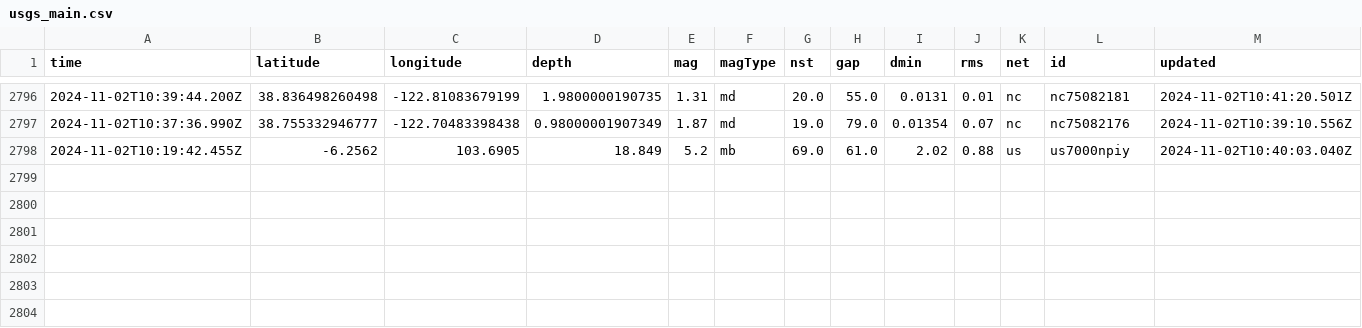
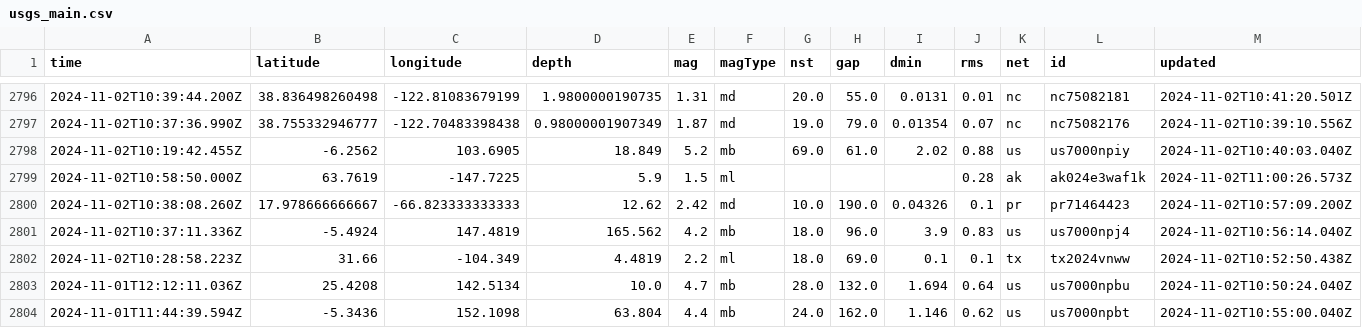
Before and after one commit to Aymen568/data-pipeline, a CSV file: usgs_main.csv, drawn as a sheet; only a part is shown, gaps mark what is left out; rows hold the shown columns only; the diff names each change by its address in the sheet, - before the commit and + after, or states it on an @@ line.

```diff
--- a/usgs_main.csv
+++ b/usgs_main.csv
+row 2799: 2024-11-02T10:58:50.000Z | 63.7619 | -147.7225 | 5.9 | 1.5 | ml |  |  |  | 0.28 | ak | ak024e3waf1k | 2024-11-02T11:00:26.573Z
+row 2800: 2024-11-02T10:38:08.260Z | 17.978666666667 | -66.823333333333 | 12.62 | 2.42 | md | 10.0 | 190.0 | 0.04326 | 0.1 | pr | pr71464423 | 2024-11-02T10:57:09.200Z
+row 2801: 2024-11-02T10:37:11.336Z | -5.4924 | 147.4819 | 165.562 | 4.2 | mb | 18.0 | 96.0 | 3.9 | 0.83 | us | us7000npj4 | 2024-11-02T10:56:14.040Z
+row 2802: 2024-11-02T10:28:58.223Z | 31.66 | -104.349 | 4.4819 | 2.2 | ml | 18.0 | 69.0 | 0.1 | 0.1 | tx | tx2024vnww | 2024-11-02T10:52:50.438Z
+row 2803: 2024-11-01T12:12:11.036Z | 25.4208 | 142.5134 | 10.0 | 4.7 | mb | 28.0 | 132.0 | 1.694 | 0.64 | us | us7000npbu | 2024-11-02T10:50:24.040Z
+row 2804: 2024-11-01T11:44:39.594Z | -5.3436 | 152.1098 | 63.804 | 4.4 | mb | 24.0 | 162.0 | 1.146 | 0.62 | us | us7000npbt | 2024-11-02T10:55:00.040Z
```
Also changed, not shown: 1 other file.
